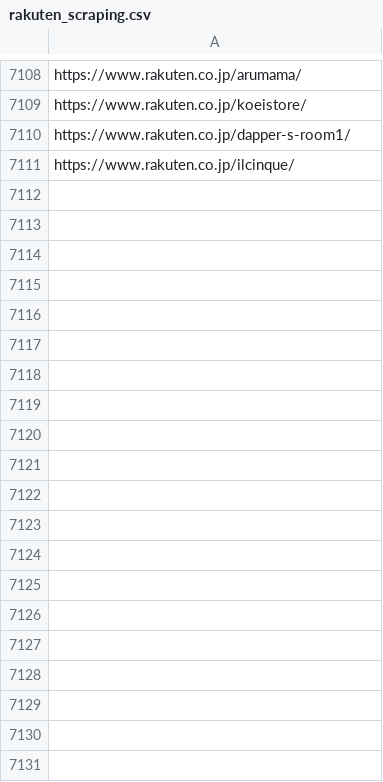
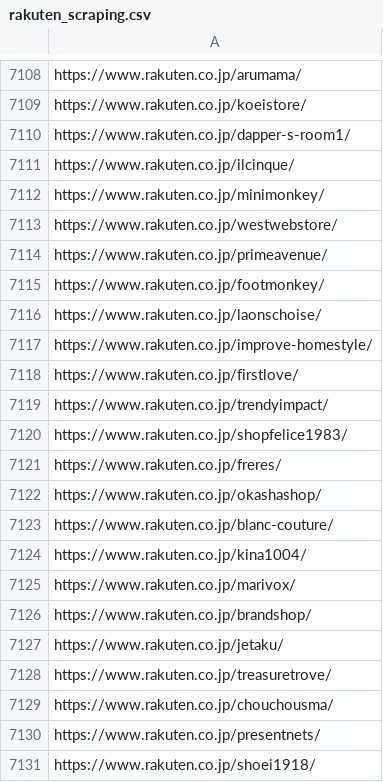
Before and after one commit to toaruman/PROLE, a CSV file: rakuten_scraping.csv, drawn as a sheet; only a part is shown, gaps mark what is left out; the diff covers the shown part only.

Commit message:
Auto scraping script & workflow setup

```diff
--- a/rakuten_scraping.csv
+++ b/rakuten_scraping.csv
@@ -7113 +7113,21 @@ https://www.rakuten.co.jp/dapper-s-room1/
 https://www.rakuten.co.jp/ilcinque/
+https://www.rakuten.co.jp/minimonkey/
+https://www.rakuten.co.jp/westwebstore/
+https://www.rakuten.co.jp/primeavenue/
+https://www.rakuten.co.jp/footmonkey/
+https://www.rakuten.co.jp/laonschoise/
+https://www.rakuten.co.jp/improve-homestyle/
+https://www.rakuten.co.jp/firstlove/
+https://www.rakuten.co.jp/trendyimpact/
+https://www.rakuten.co.jp/shopfelice1983/
+https://www.rakuten.co.jp/freres/
+https://www.rakuten.co.jp/okashashop/
+https://www.rakuten.co.jp/blanc-couture/
+https://www.rakuten.co.jp/kina1004/
+https://www.rakuten.co.jp/marivox/
+https://www.rakuten.co.jp/brandshop/
+https://www.rakuten.co.jp/jetaku/
+https://www.rakuten.co.jp/treasuretrove/
+https://www.rakuten.co.jp/chouchousma/
+https://www.rakuten.co.jp/presentnets/
+https://www.rakuten.co.jp/shoei1918/
```
Also changed, not shown: 83 added rows elsewhere in this file, 5 other files.
